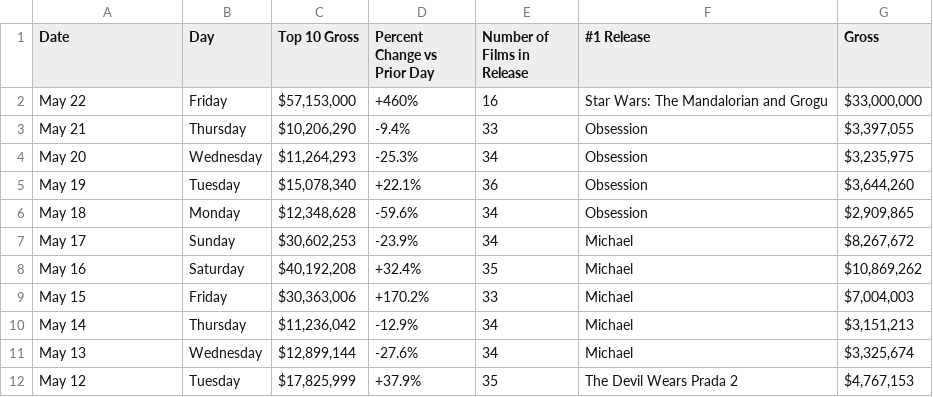
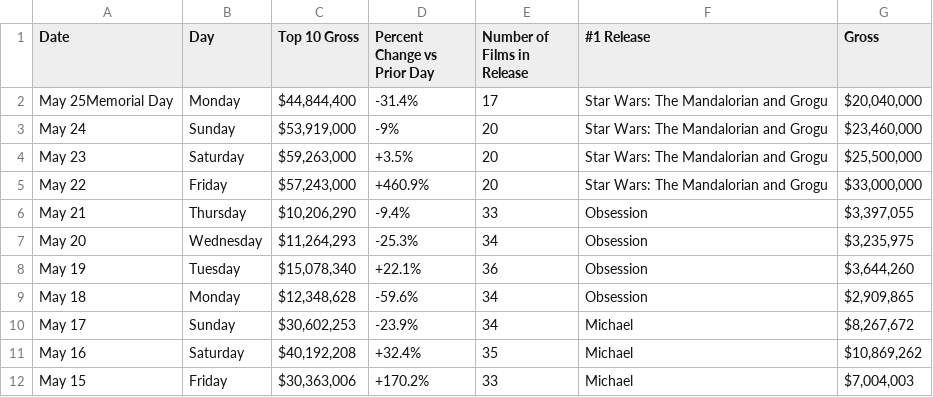
Before and after one commit to kylieklifton/Domestic-US-Box-Office, a CSV file: box-office.csv, drawn as a sheet; only a part is shown; the shorter side is filled out with more unchanged rows.

```diff
--- a/box-office.csv
+++ b/box-office.csv
@@ -1,3 +1,6 @@
 Date,Day,Top 10 Gross,Percent Change vs Prior Day,Number of Films in Release,#1 Release,Gross
-May 22,Friday,"$57,153,000",+460%,16,Star Wars: The Mandalorian and Grogu,"$33,000,000"
+May 25Memorial Day,Monday,"$44,844,400",-31.4%,17,Star Wars: The Mandalorian and Grogu,"$20,040,000"
+May 24,Sunday,"$53,919,000",-9%,20,Star Wars: The Mandalorian and Grogu,"$23,460,000"
+May 23,Saturday,"$59,263,000",+3.5%,20,Star Wars: The Mandalorian and Grogu,"$25,500,000"
+May 22,Friday,"$57,243,000",+460.9%,20,Star Wars: The Mandalorian and Grogu,"$33,000,000"
 May 21,Thursday,"$10,206,290",-9.4%,33,Obsession,"$3,397,055"
```
